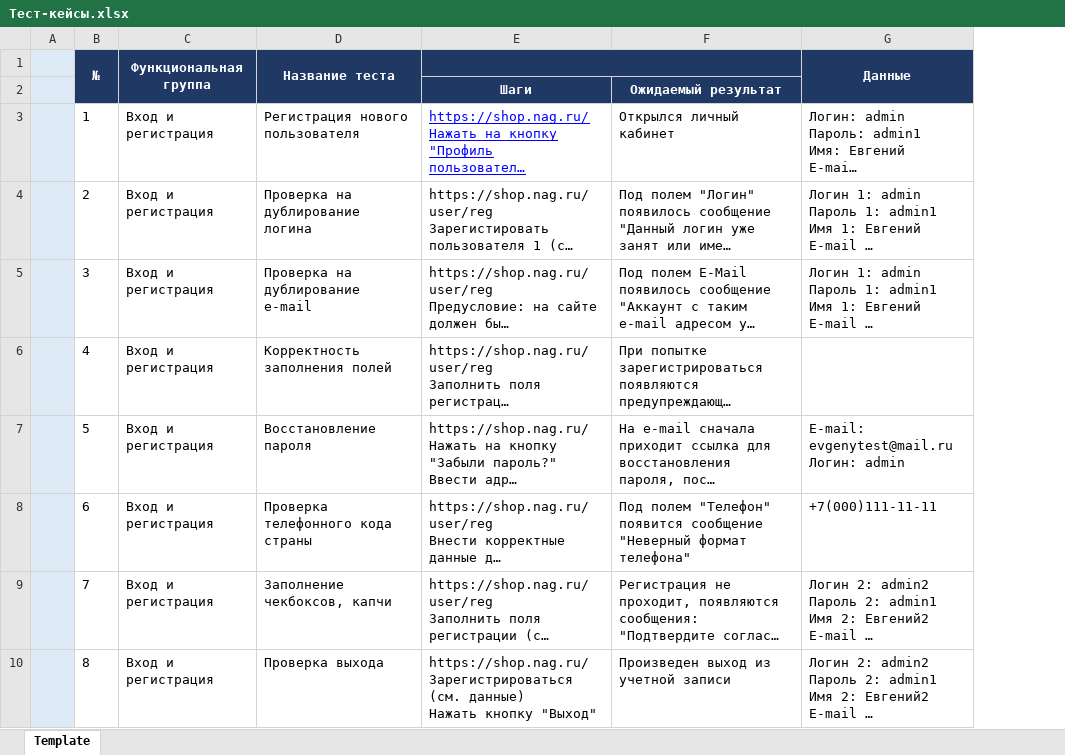
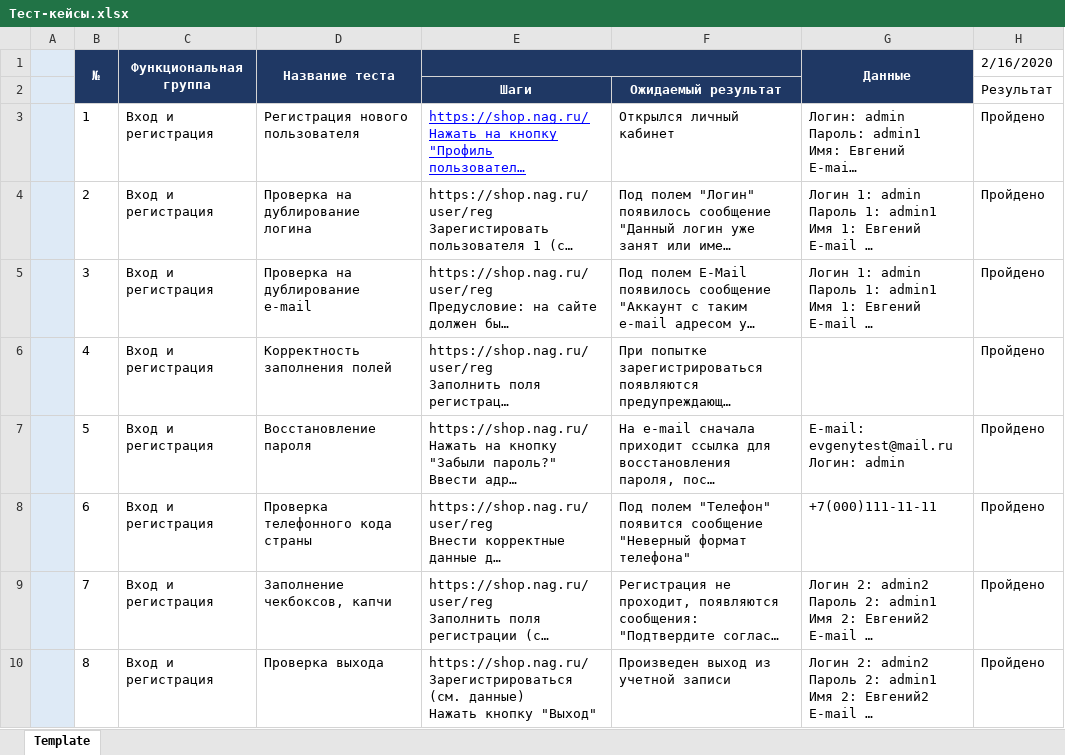
Before and after one commit to EvgenyQAtest/My_repo, an Excel workbook: Тест-кейсы.xlsx, sheet Template, drawn as a sheet; only a part is shown; long unchanged cells end in …; values as stored, in another font and other column widths than the file's, no borders; the diff names each change by its address in the sheet, - before the commit and + after, or states it on an @@ line.

Commit message:
Тестирование 16.02.2020
Пройдены тесты 1-10.

```diff
--- a/Тест-кейсы.xlsx (sheet Template)
+++ b/Тест-кейсы.xlsx (sheet Template)
+column H (2/16/2020), rows 2-10: Результат | Пройдено | Пройдено | Пройдено | Пройдено | Пройдено | Пройдено | Пройдено | Пройдено
```
